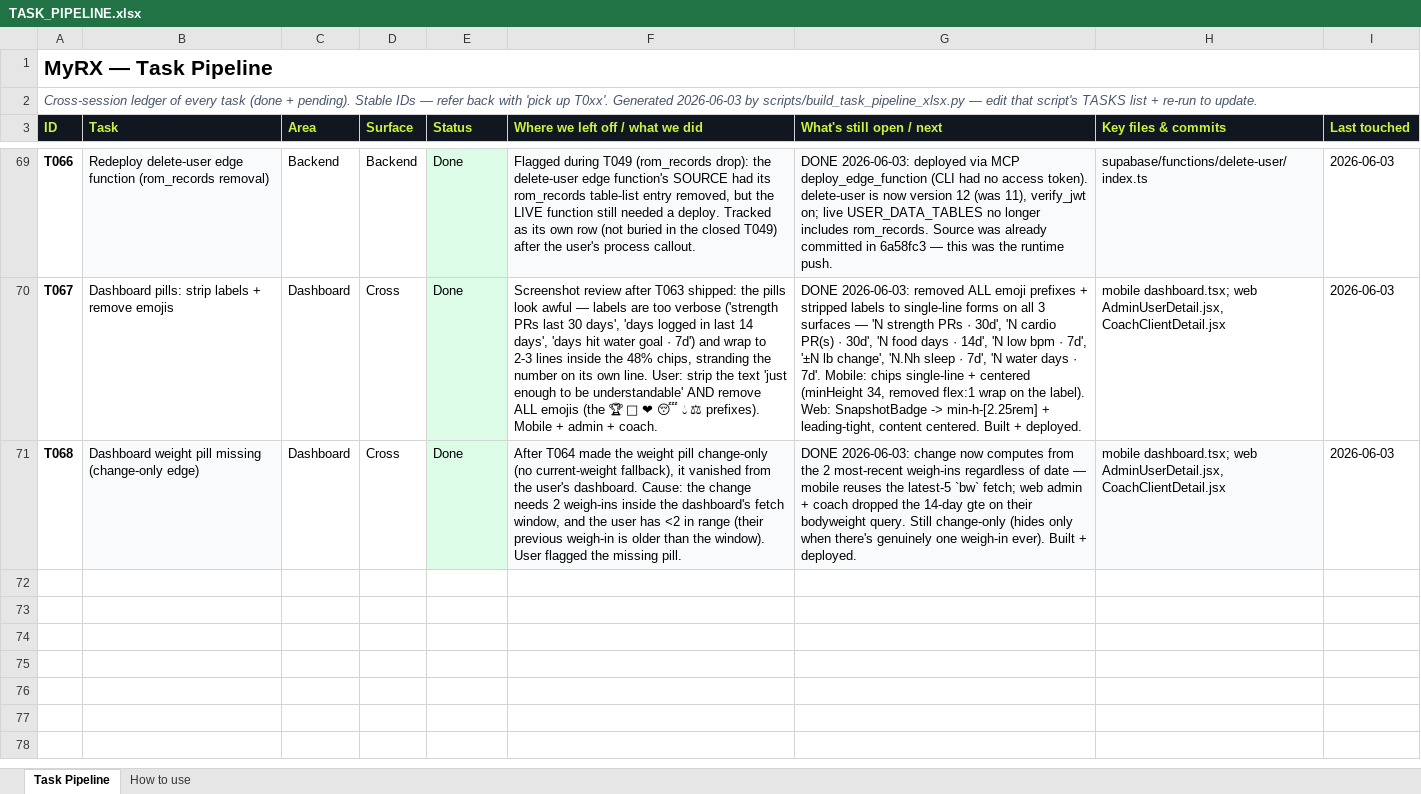
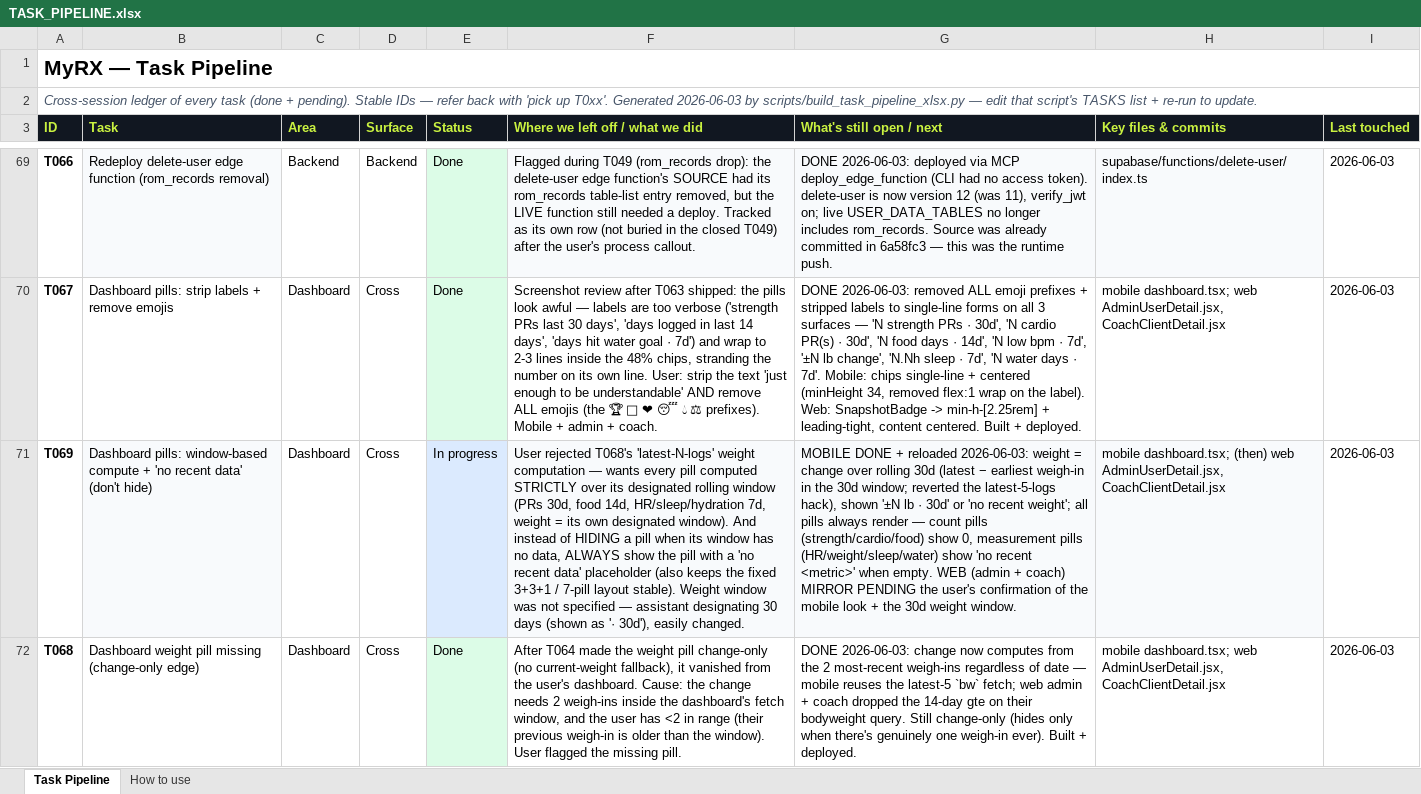
Before and after one commit to MotazJarrah/myrx, an Excel workbook: docs/TASK_PIPELINE.xlsx, sheet Task Pipeline, drawn as a sheet; only a part is shown, gaps mark what is left out; values as stored, in another font and other column widths than the file's, no borders; addresses are those after the commit; the diff names each change by its address in the sheet, - before the commit and + after, or states it on an @@ line.

Commit message:
feat(dashboard,mobile): pills compute over fixed windows + 'no recent' when empty; weight = 30d change (T069)

```diff
--- a/docs/TASK_PIPELINE.xlsx (sheet Task Pipeline)
+++ b/docs/TASK_PIPELINE.xlsx (sheet Task Pipeline)
+row 71: T069 | Dashboard pills: window-based compute + 'no recent data' (don't hide) | Dashboard | Cross | In progress | User rejected T068's 'latest-N-logs' weight computation — wants every pill computed STRICTLY over its designated rolling window (PRs 30d, food 14d, HR/sleep/hydration 7d, weight = its own designated window). And instead of HIDING a pill when its window has no data, ALWAYS show the pill with a 'no recent data' placeholder (also keeps the fixed 3+3+1 / 7-pill layout stable). Weight window was not specified — assistant designating 30 days (shown as '· 30d'), easily changed. | MOBILE DONE + reloaded 2026-06-03: weight = change over rolling 30d (latest − earliest weigh-in in the 30d window; reverted the latest-5-logs hack), shown '±N lb · 30d' or 'no recent weight'; all pills always render — count pills (strength/cardio/food) show 0, measurement pills (HR/weight/sleep/water) show 'no recent <metric>' when empty. WEB (admin + coach) MIRROR PENDING the user's confirmation of the mobile look + the 30d weight window. | mobile dashboard.tsx; (then) web AdminUserDetail.jsx, CoachClientDetail.jsx | 2026-06-03
-B72 fill: #F8FAFC
+B72 fill: none
-F72:H72 fill: #F8FAFC
+F72:H72 fill: none
```
Also changed, not shown: 2 other files.
